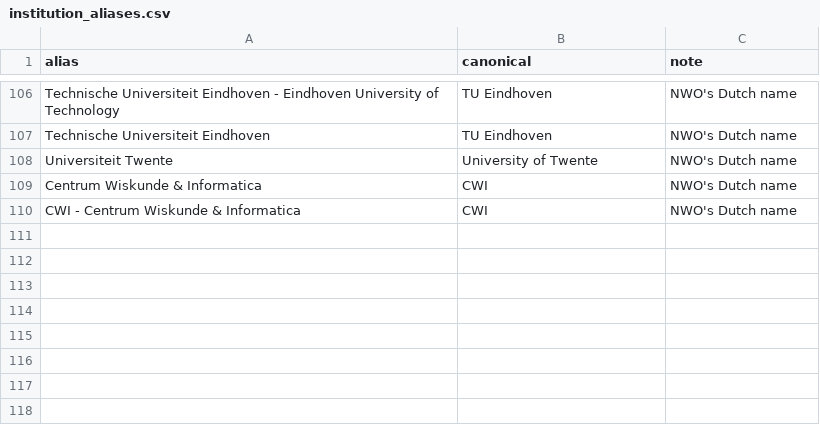
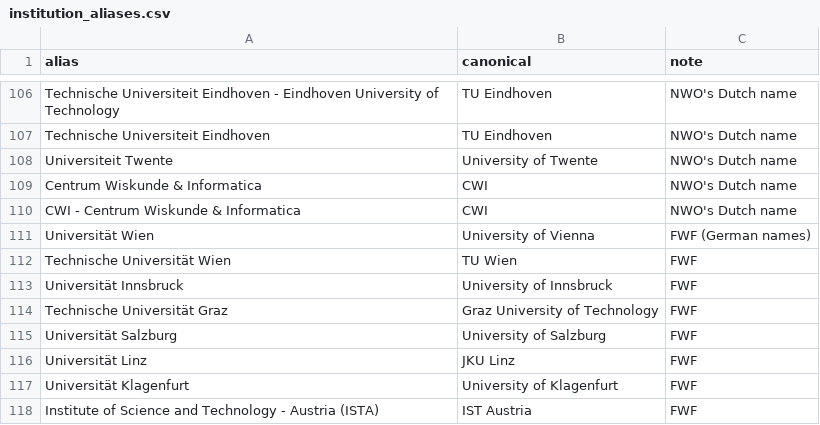
Before and after one commit to Rubix982/open-concept-lab, a CSV file: projects/rank-nsf-linker/backup/institution_aliases.csv, drawn as a sheet; only a part is shown, gaps mark what is left out; the diff names each change by its address in the sheet, - before the commit and + after, or states it on an @@ line.

```diff
--- a/projects/rank-nsf-linker/backup/institution_aliases.csv
+++ b/projects/rank-nsf-linker/backup/institution_aliases.csv
+row 111: Universität Wien | University of Vienna | FWF (German names)
+row 112: Technische Universität Wien | TU Wien | FWF
+row 113: Universität Innsbruck | University of Innsbruck | FWF
+row 114: Technische Universität Graz | Graz University of Technology | FWF
+row 115: Universität Salzburg | University of Salzburg | FWF
+row 116: Universität Linz | JKU Linz | FWF
+row 117: Universität Klagenfurt | University of Klagenfurt | FWF
+row 118: Institute of Science and Technology - Austria (ISTA) | IST Austria | FWF
```
Also changed, not shown: 14 other files.
